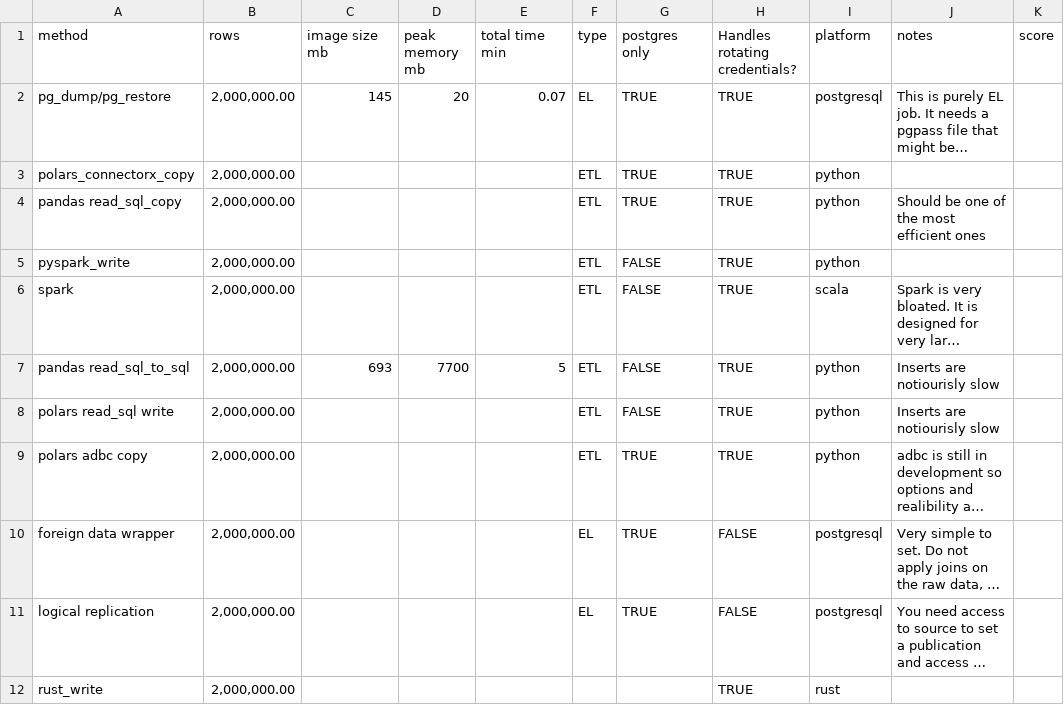
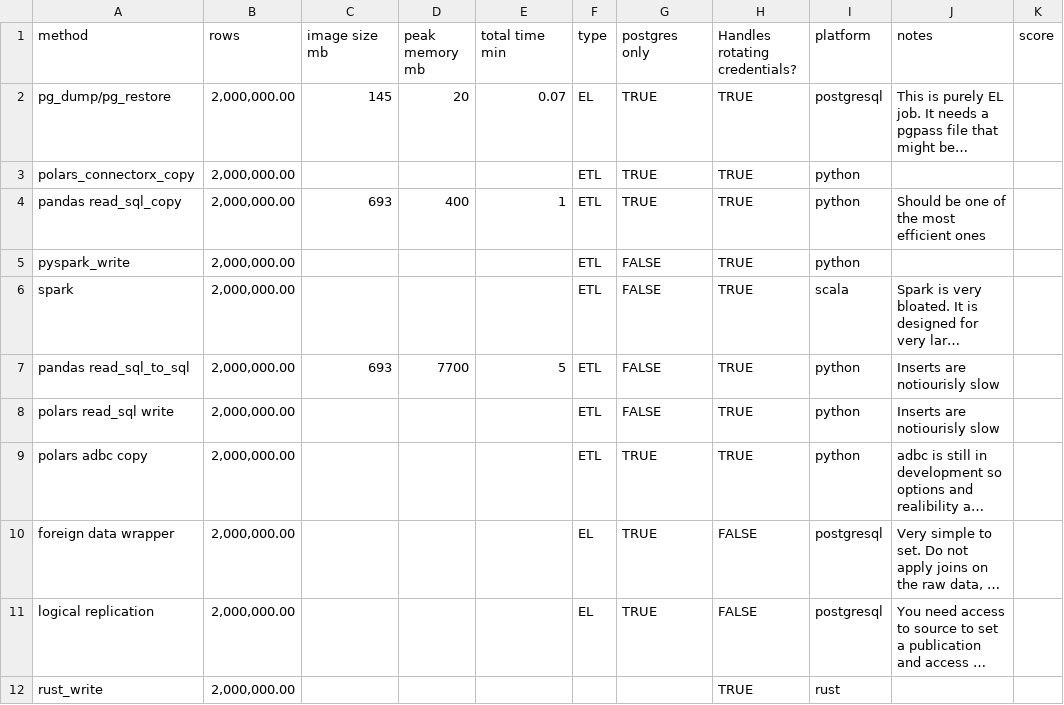
Before and after one commit to carlospadron/etl, a CSV file: comparisons.csv, drawn as a sheet; long unchanged cells end in …; the diff names each change by its address in the sheet, - before the commit and + after, or states it on an @@ line.

Commit message:
Update comparisons.csv to include peak memory usage and total time for pandas read_sql_copy

```diff
--- a/comparisons.csv
+++ b/comparisons.csv
-C4 (image size mb): (empty)
+C4 (image size mb): 693
-D4 (peak memory mb): (empty)
+D4 (peak memory mb): 400
-E4 (total time min): (empty)
+E4 (total time min): 1
```
